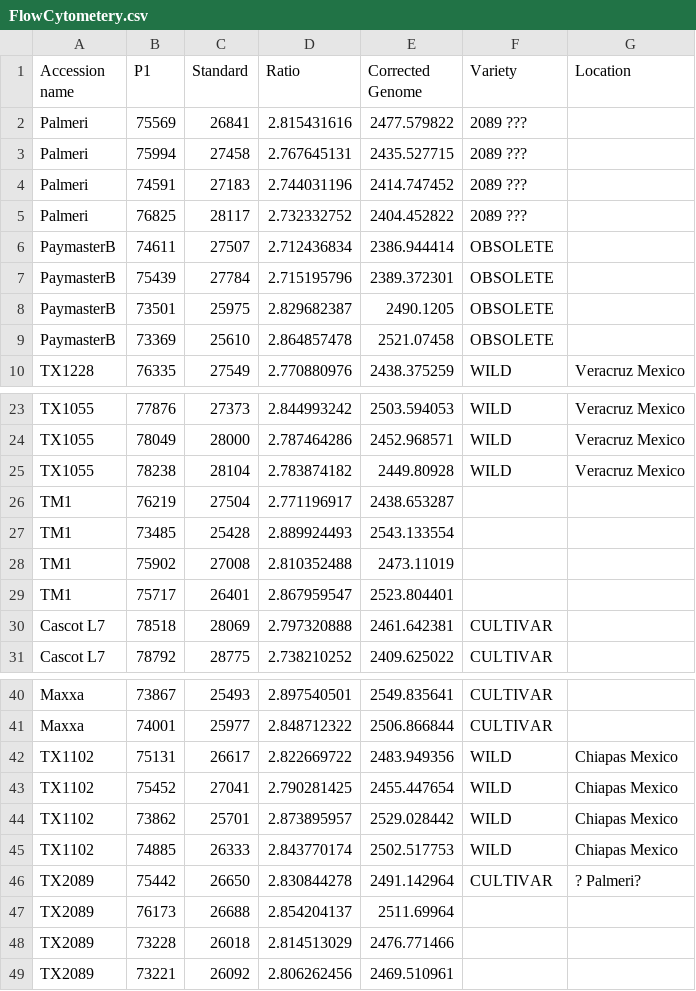
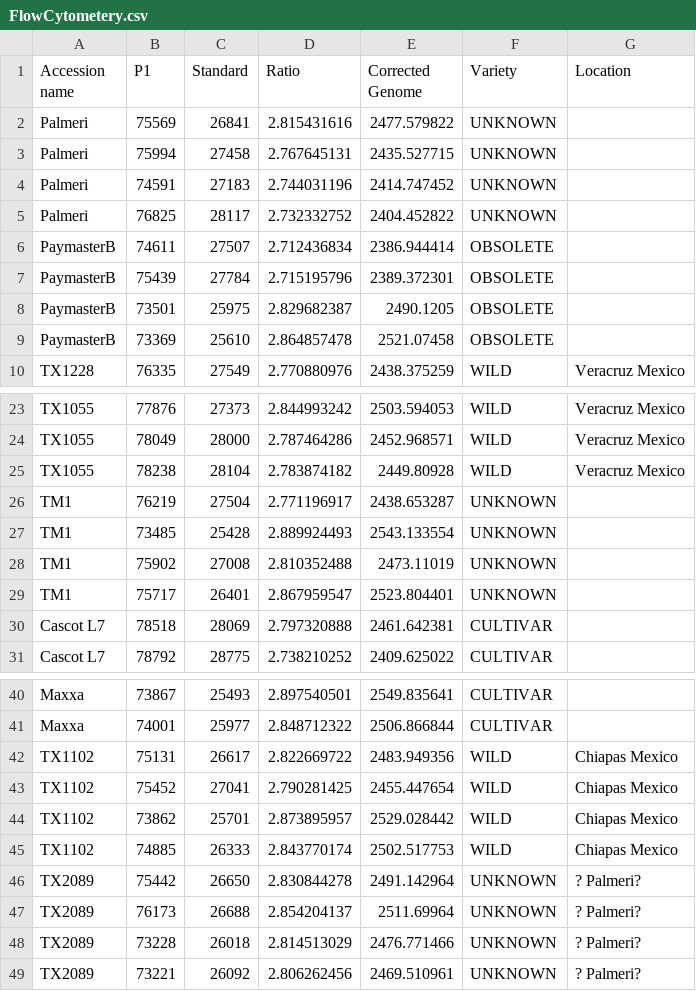
Before and after one commit to erdostal/Flow-Cytometry-, a CSV file: FlowCytometery.csv, drawn as a sheet; only a part is shown, gaps mark what is left out.

Commit message:
Add files via upload

```diff
--- a/FlowCytometery.csv
+++ b/FlowCytometery.csv
@@ -1,6 +1,6 @@
 Accession name,P1,Standard,Ratio,Corrected Genome ,Variety,Location
-Palmeri,75569,26841,2.815431616,2477.579822,2089 ???,
-Palmeri,75994,27458,2.767645131,2435.527715,2089 ???,
-Palmeri,74591,27183,2.744031196,2414.747452,2089 ???,
-Palmeri,76825,28117,2.732332752,2404.452822,2089 ???,
+Palmeri,75569,26841,2.815431616,2477.579822,UNKNOWN,
+Palmeri,75994,27458,2.767645131,2435.527715,UNKNOWN,
+Palmeri,74591,27183,2.744031196,2414.747452,UNKNOWN,
+Palmeri,76825,28117,2.732332752,2404.452822,UNKNOWN,
 PaymasterB,74611,27507,2.712436834,2386.944414,OBSOLETE,
@@ -25,6 +25,6 @@ TX1055,78049,28000,2.787464286,2452.968571,WILD,Veracruz Mexico
 TX1055,78238,28104,2.783874182,2449.80928,WILD,Veracruz Mexico
-TM1,76219,27504,2.771196917,2438.653287,,
-TM1,73485,25428,2.889924493,2543.133554,,
-TM1,75902,27008,2.810352488,2473.11019,,
-TM1,75717,26401,2.867959547,2523.804401,,
+TM1,76219,27504,2.771196917,2438.653287,UNKNOWN,
+TM1,73485,25428,2.889924493,2543.133554,UNKNOWN,
+TM1,75902,27008,2.810352488,2473.11019,UNKNOWN,
+TM1,75717,26401,2.867959547,2523.804401,UNKNOWN,
 Cascot L7,78518,28069,2.797320888,2461.642381,CULTIVAR,
@@ -45,5 +45,5 @@ TX1102,73862,25701,2.873895957,2529.028442,WILD,Chiapas Mexico
 TX1102,74885,26333,2.843770174,2502.517753,WILD,Chiapas Mexico
-TX2089,75442,26650,2.830844278,2491.142964,CULTIVAR,? Palmeri?
-TX2089,76173,26688,2.854204137,2511.69964,,
-TX2089,73228,26018,2.814513029,2476.771466,,
-TX2089,73221,26092,2.806262456,2469.510961,,
+TX2089,75442,26650,2.830844278,2491.142964,UNKNOWN,? Palmeri?
+TX2089,76173,26688,2.854204137,2511.69964,UNKNOWN,? Palmeri?
+TX2089,73228,26018,2.814513029,2476.771466,UNKNOWN,? Palmeri?
+TX2089,73221,26092,2.806262456,2469.510961,UNKNOWN,? Palmeri?
```
